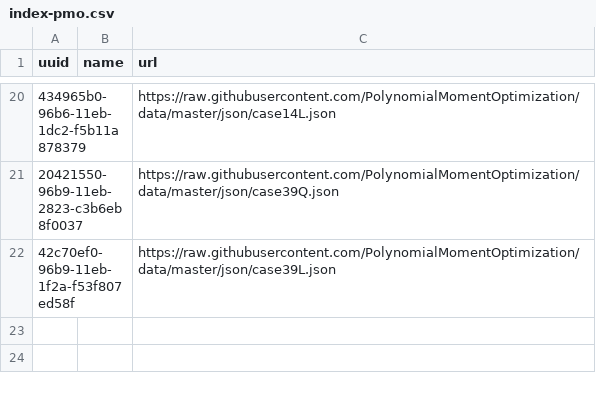
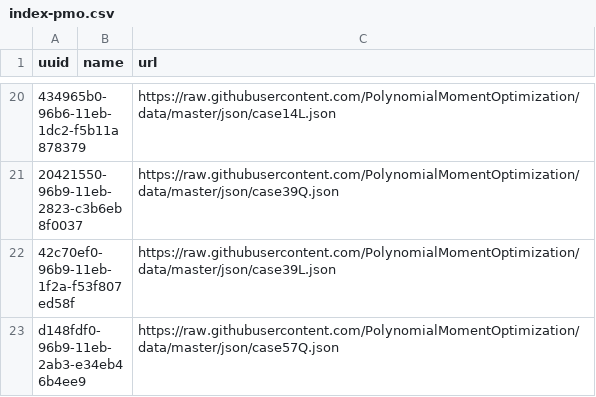
Before and after one commit to PolynomialMomentOptimization/data, a CSV file: registries/index-pmo.csv, drawn as a sheet; only a part is shown, gaps mark what is left out; the diff names each change by its address in the sheet, - before the commit and + after, or states it on an @@ line.

Commit message:
add to index case57Q.json

```diff
--- a/registries/index-pmo.csv
+++ b/registries/index-pmo.csv
+row 23: d148fdf0-96b9-11eb-2ab3-e34eb46b4ee9 |  | https://raw.githubusercontent.com/PolynomialMomentOptimization/data/master/json/case57Q.json
```
